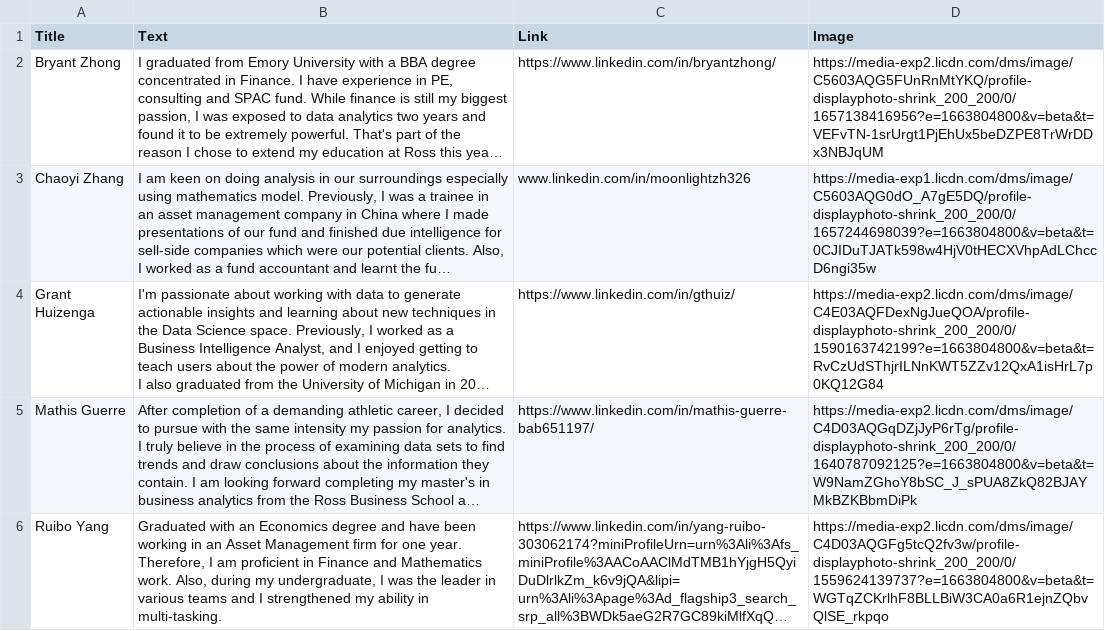
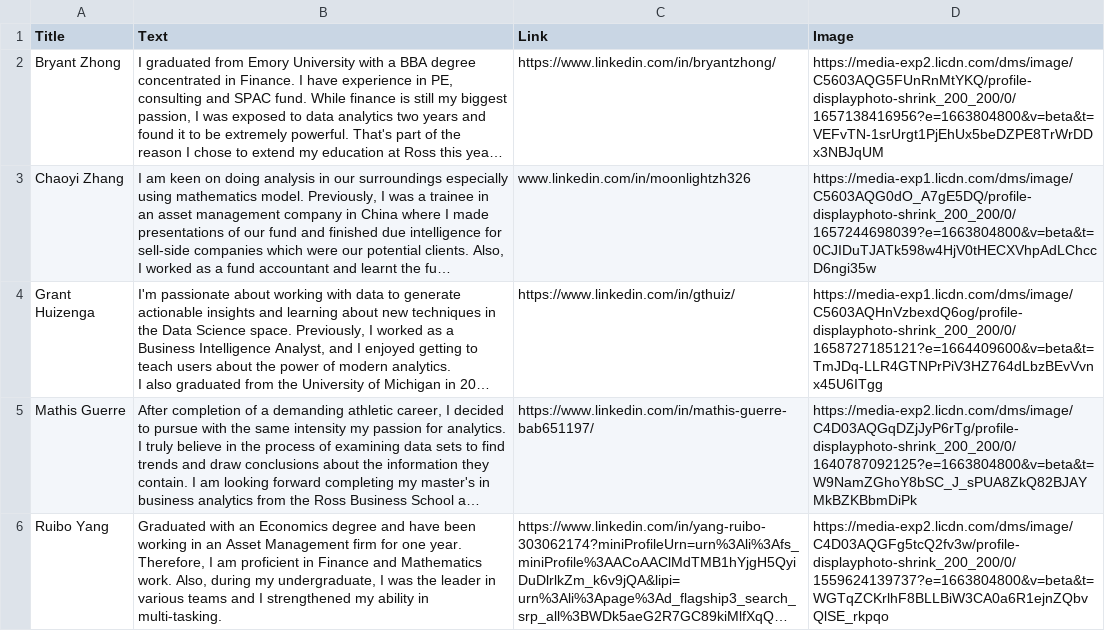
Before and after one commit to gthuiz/MBAnCareerPulse, a CSV file: assets/Team Bios.csv, drawn as a sheet; long unchanged cells end in …; the diff names each change by its address in the sheet, - before the commit and + after, or states it on an @@ line.

```diff
--- a/assets/Team Bios.csv
+++ b/assets/Team Bios.csv
-D4 (Image): https://media-exp2.licdn.com/dms/image/C4E03AQFDexNgJueQOA/profile-displayphoto-shrink_200_200/0/1590163742199?e=1663804800&v=beta&t=RvCzUdSThjrILNnKWT5ZZv12QxA1isHrL7p0KQ12G84
+D4 (Image): https://media-exp1.licdn.com/dms/image/C5603AQHnVzbexdQ6og/profile-displayphoto-shrink_200_200/0/1658727185121?e=1664409600&v=beta&t=TmJDq-LLR4GTNPrPiV3HZ764dLbzBEvVvnx45U6ITgg
```
Also changed, not shown: 1 other file.
